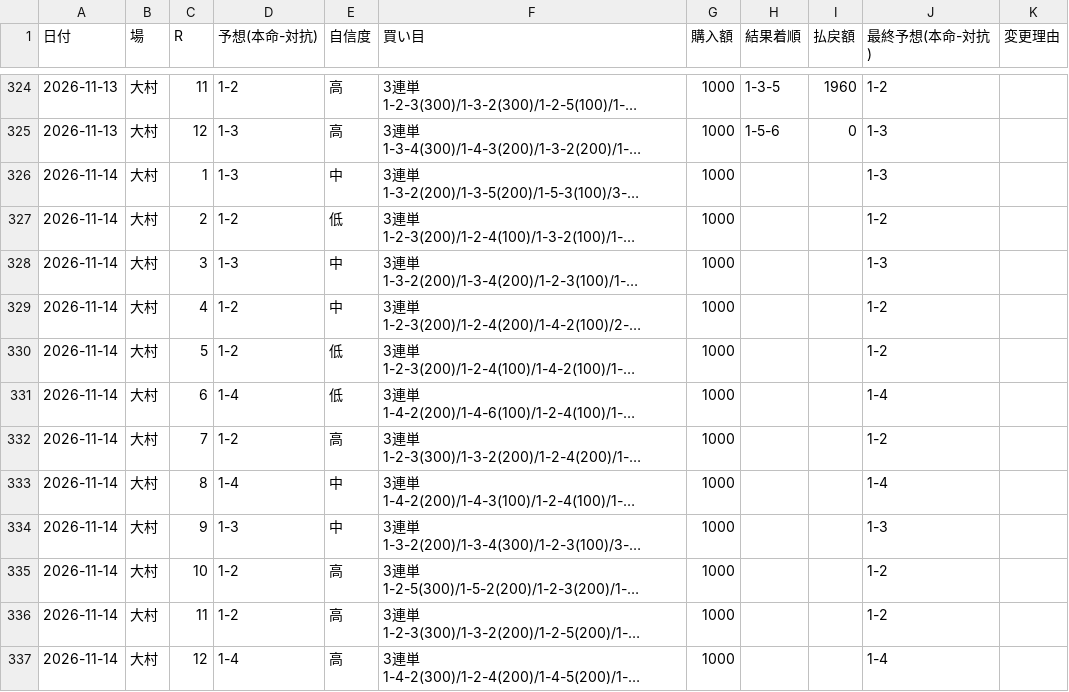
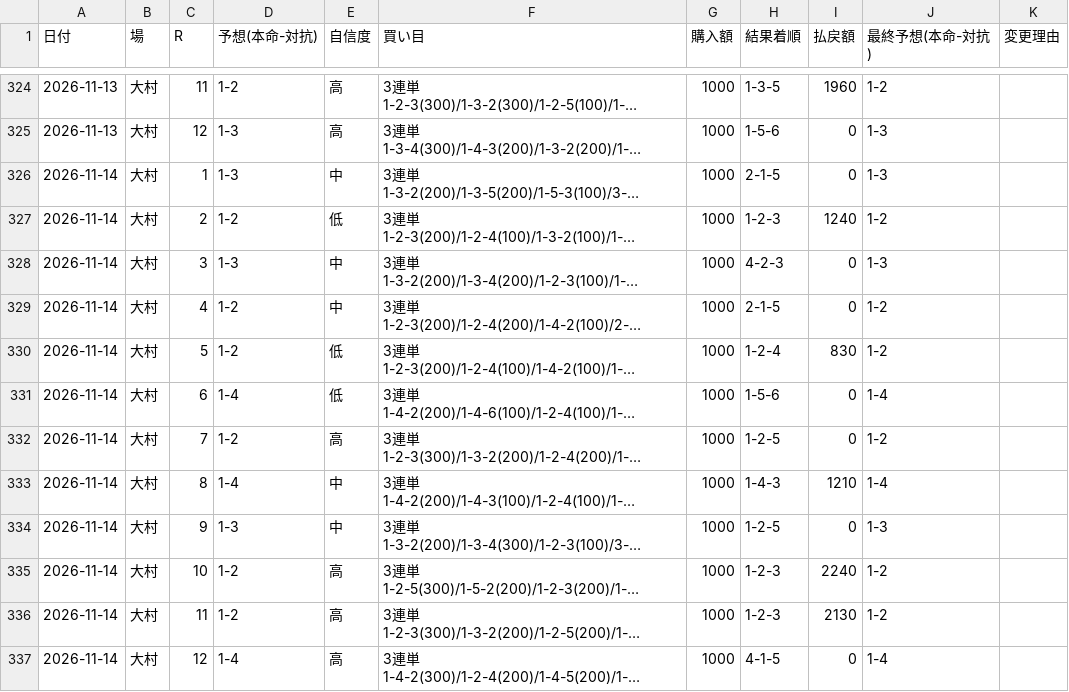
Before and after one commit to KANOENDO/kyotei-yosou, a CSV file: kyotei_log.csv, drawn as a sheet; only a part is shown, gaps mark what is left out; long unchanged cells end in …; the diff covers the shown part only; the diff names each change by its address in the sheet, - before the commit and + after, or states it on an @@ line.

```diff
--- a/kyotei_log.csv
+++ b/kyotei_log.csv
-H326 (結果着順): (empty)
+H326 (結果着順): 2-1-5
-I326 (払戻額): (empty)
+I326 (払戻額): 0
-H327 (結果着順): (empty)
+H327 (結果着順): 1-2-3
-I327 (払戻額): (empty)
+I327 (払戻額): 1240
-H328 (結果着順): (empty)
+H328 (結果着順): 4-2-3
-I328:I329 (払戻額): (empty)
+I328:I329 (払戻額): 0
-H329 (結果着順): (empty)
+H329 (結果着順): 2-1-5
-H330 (結果着順): (empty)
+H330 (結果着順): 1-2-4
-I330 (払戻額): (empty)
+I330 (払戻額): 830
-H331 (結果着順): (empty)
+H331 (結果着順): 1-5-6
-I331:I332 (払戻額): (empty)
+I331:I332 (払戻額): 0
-H332 (結果着順): (empty)
+H332 (結果着順): 1-2-5
-H333 (結果着順): (empty)
+H333 (結果着順): 1-4-3
-I333 (払戻額): (empty)
+I333 (払戻額): 1210
-H334 (結果着順): (empty)
+H334 (結果着順): 1-2-5
-I334 (払戻額): (empty)
+I334 (払戻額): 0
-H335:H336 (結果着順): (empty)
+H335:H336 (結果着順): 1-2-3
-I335 (払戻額): (empty)
+I335 (払戻額): 2240
-I336 (払戻額): (empty)
+I336 (払戻額): 2130
-H337 (結果着順): (empty)
+H337 (結果着順): 4-1-5
-I337 (払戻額): (empty)
+I337 (払戻額): 0
```
Also changed, not shown: 12 added rows elsewhere in this file, 6 other files.
